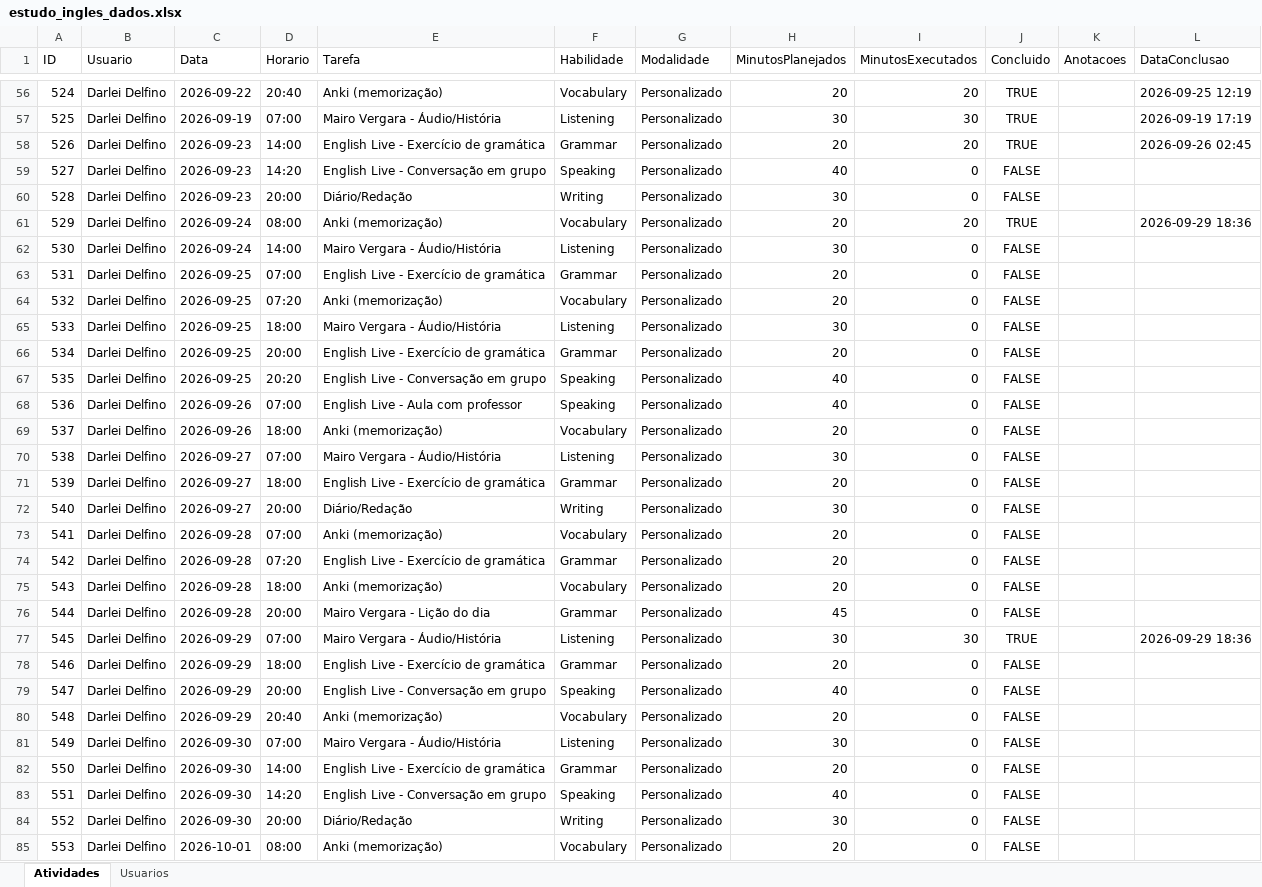
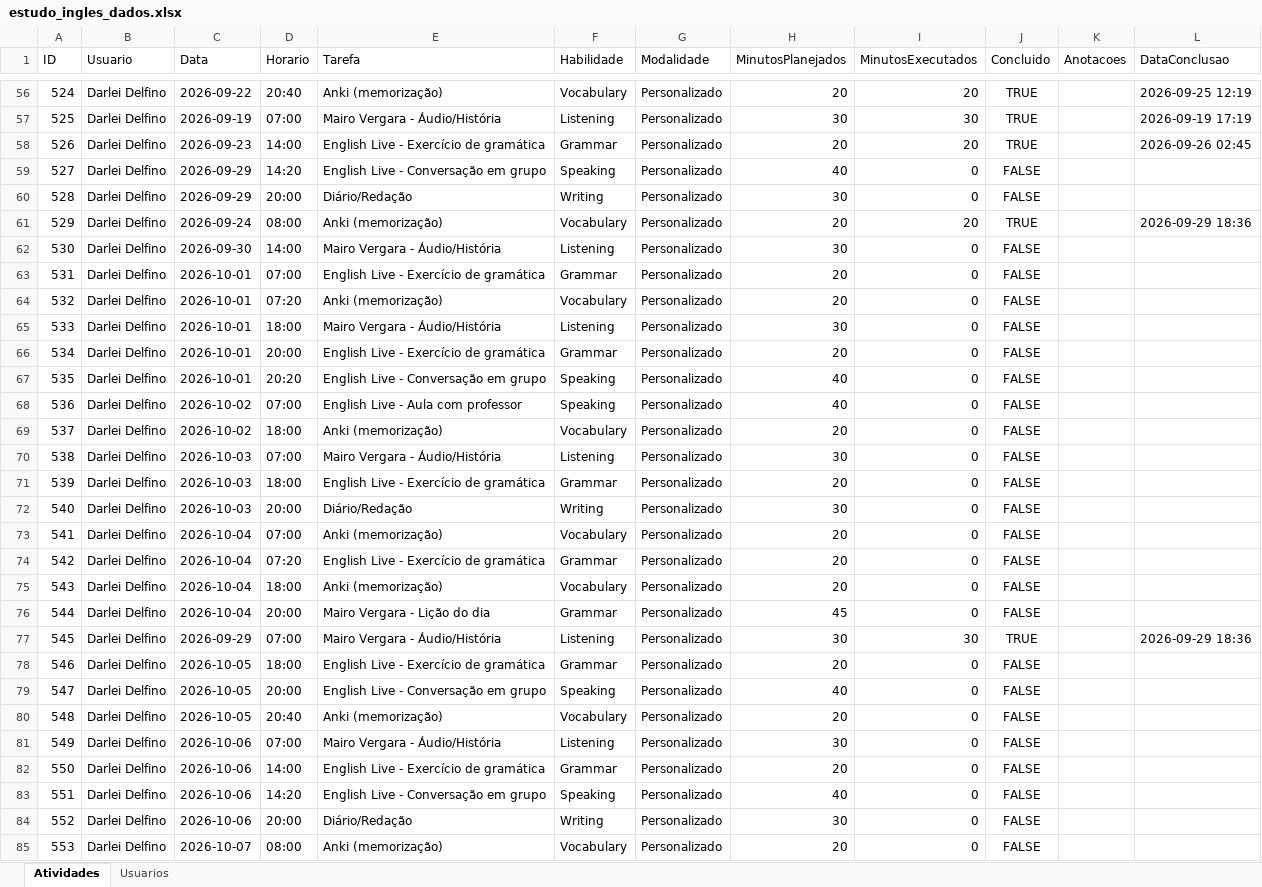
Before and after one commit to Jonh3456/englishdashboarddata, an Excel workbook: data/estudo_ingles_dados.xlsx, sheet Atividades, drawn as a sheet; only a part is shown, gaps mark what is left out; values as stored, in another font and other column widths than the file's, no borders; the diff covers the shown part only; the diff names each change by its address in the sheet, - before the commit and + after, or states it on an @@ line.

Commit message:
Reorganizar dias vencidos de Darlei Delfino (+6 dias nas pendências)

```diff
--- a/data/estudo_ingles_dados.xlsx (sheet Atividades)
+++ b/data/estudo_ingles_dados.xlsx (sheet Atividades)
-C59:C60 (Data): 2026-09-23
+C59:C60 (Data): 2026-09-29
-C62 (Data): 2026-09-24
+C62 (Data): 2026-09-30
-C63:C67 (Data): 2026-09-25
+C63:C67 (Data): 2026-10-01
-C68:C69 (Data): 2026-09-26
+C68:C69 (Data): 2026-10-02
-C70:C72 (Data): 2026-09-27
+C70:C72 (Data): 2026-10-03
-C73:C76 (Data): 2026-09-28
+C73:C76 (Data): 2026-10-04
-C78:C80 (Data): 2026-09-29
+C78:C80 (Data): 2026-10-05
-C81:C84 (Data): 2026-09-30
+C81:C84 (Data): 2026-10-06
-C85 (Data): 2026-10-01
+C85 (Data): 2026-10-07
```
Also changed, not shown: 539 edited cells elsewhere in this sheet.
